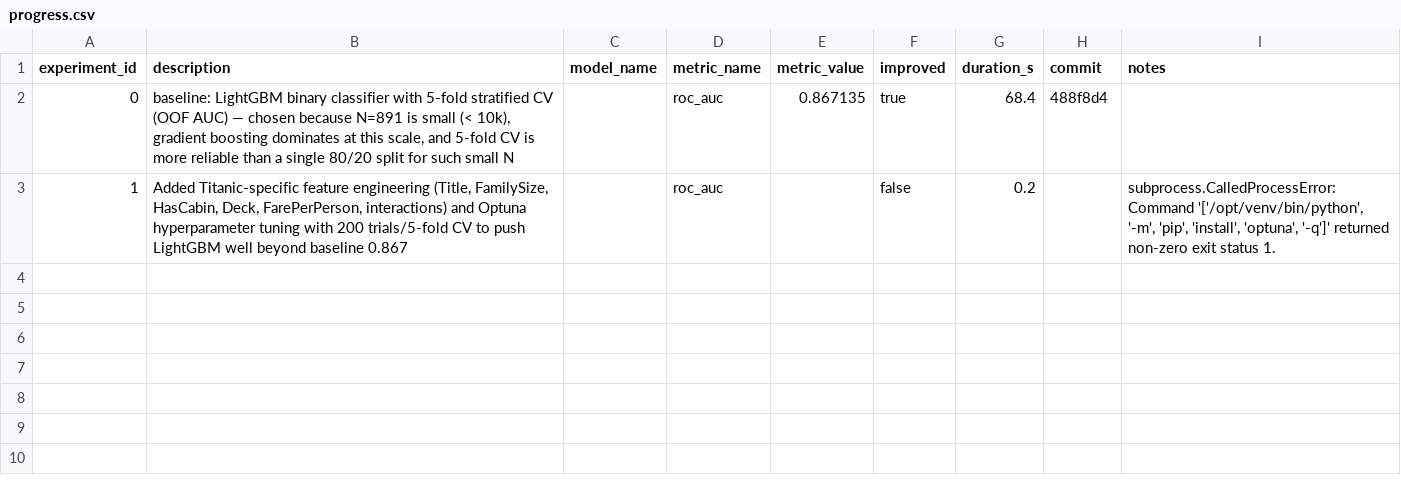
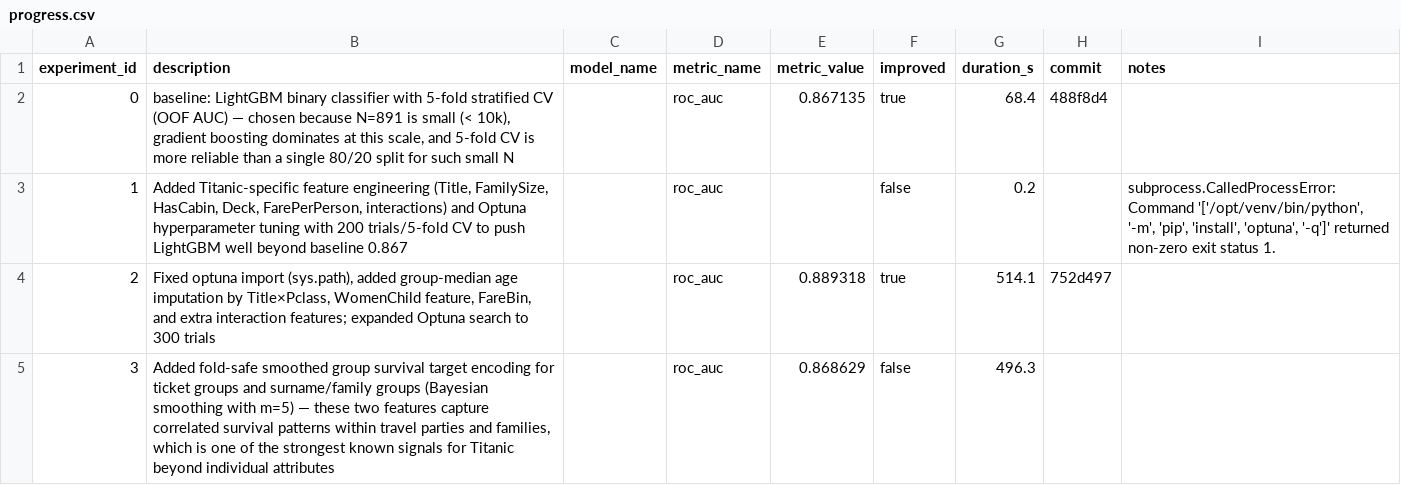
Before and after one commit to unionai-oss/autoresearch-experiments, a CSV file: titanic-lgbm-binary-20260715-0229/progress.csv, drawn as a sheet; the diff names each change by its address in the sheet, - before the commit and + after, or states it on an @@ line.

```diff
--- a/titanic-lgbm-binary-20260715-0229/progress.csv
+++ b/titanic-lgbm-binary-20260715-0229/progress.csv
+row 4: 2 | Fixed optuna import (sys.path), added group-median age imputation by Title×Pclass, WomenChild feature, FareBin, and extra interaction features; expanded Optuna search to 300 trials |  | roc_auc | 0.889318 | true | 514.1 | 752d497
+row 5: 3 | Added fold-safe smoothed group survival target encoding for ticket groups and surname/family groups (Bayesian smoothing with m=5) — these two features capture correlated survival patterns within travel parties and families, which is one of the strongest known signals for Titanic beyond individual attributes |  | roc_auc | 0.868629 | false | 496.3
```
Also changed, not shown: 2 other files.
